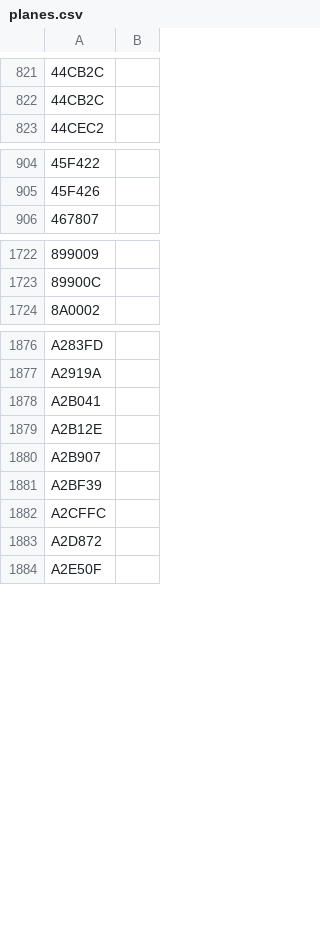
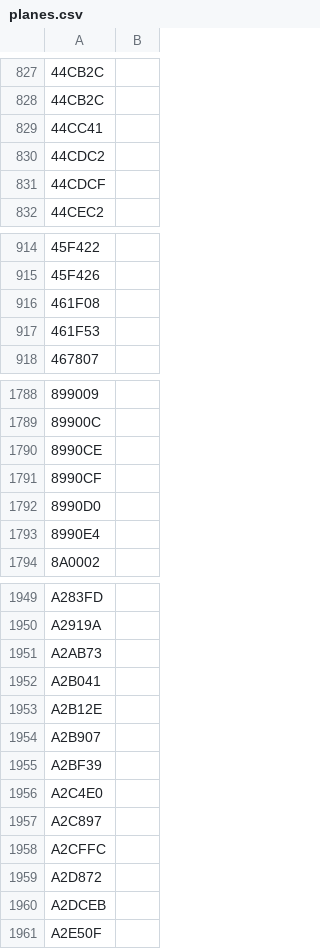
Before and after one commit to jquagga/planes, a CSV file: planes.csv, drawn as a sheet; only a part is shown, gaps mark what is left out; the diff covers the shown part only; the diff names each change by its address in the sheet, - before the commit and + after, or states it on an @@ line.

```diff
--- a/planes.csv
+++ b/planes.csv
+row 829: 44CC41
+row 830: 44CDC2
+row 831: 44CDCF
+row 916: 461F08
+row 917: 461F53
+row 1790: 8990CE
+row 1791: 8990CF
+row 1792: 8990D0
+row 1793: 8990E4
+row 1951: A2AB73
+row 1956: A2C4E0
+row 1957: A2C897
+row 1960: A2DCEB
```
Also changed, not shown: 78 added rows elsewhere in this file.
